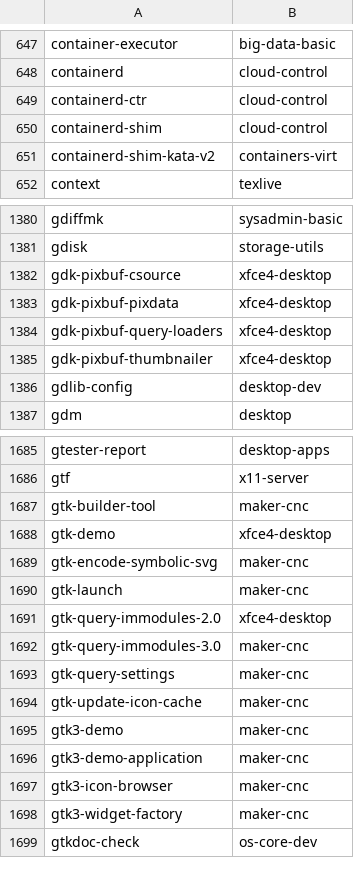
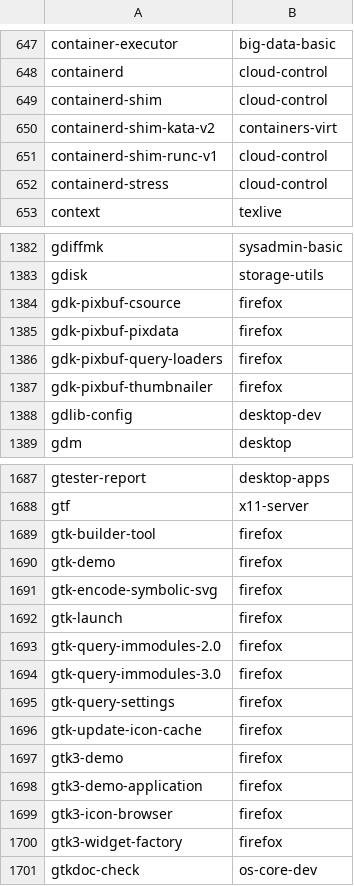
Before and after one commit to lebensterben/cnf, a CSV file: commandlist.csv, drawn as a sheet; only a part is shown, gaps mark what is left out; the diff covers the shown part only.

Commit message:
update command list for 27710

```diff
--- a/commandlist.csv
+++ b/commandlist.csv
@@ -648,5 +648,6 @@ container-executor	big-data-basic
 containerd	cloud-control
-containerd-ctr	cloud-control
 containerd-shim	cloud-control
 containerd-shim-kata-v2	containers-virt
+containerd-shim-runc-v1	cloud-control
+containerd-stress	cloud-control
 context	texlive
@@ -1381,6 +1383,6 @@ gdiffmk	sysadmin-basic
 gdisk	storage-utils
-gdk-pixbuf-csource	xfce4-desktop
-gdk-pixbuf-pixdata	xfce4-desktop
-gdk-pixbuf-query-loaders	xfce4-desktop
-gdk-pixbuf-thumbnailer	xfce4-desktop
+gdk-pixbuf-csource	firefox
+gdk-pixbuf-pixdata	firefox
+gdk-pixbuf-query-loaders	firefox
+gdk-pixbuf-thumbnailer	firefox
 gdlib-config	desktop-dev
@@ -1686,14 +1688,14 @@ gtester-report	desktop-apps
 gtf	x11-server
-gtk-builder-tool	maker-cnc
-gtk-demo	xfce4-desktop
-gtk-encode-symbolic-svg	maker-cnc
-gtk-launch	maker-cnc
-gtk-query-immodules-2.0	xfce4-desktop
-gtk-query-immodules-3.0	maker-cnc
-gtk-query-settings	maker-cnc
-gtk-update-icon-cache	maker-cnc
-gtk3-demo	maker-cnc
-gtk3-demo-application	maker-cnc
-gtk3-icon-browser	maker-cnc
-gtk3-widget-factory	maker-cnc
+gtk-builder-tool	firefox
+gtk-demo	firefox
+gtk-encode-symbolic-svg	firefox
+gtk-launch	firefox
+gtk-query-immodules-2.0	firefox
+gtk-query-immodules-3.0	firefox
+gtk-query-settings	firefox
+gtk-update-icon-cache	firefox
+gtk3-demo	firefox
+gtk3-demo-application	firefox
+gtk3-icon-browser	firefox
+gtk3-widget-factory	firefox
 gtkdoc-check	os-core-dev
```
Also changed, not shown: 2 added rows and 9 edited cells elsewhere in this file, 2 other files.
